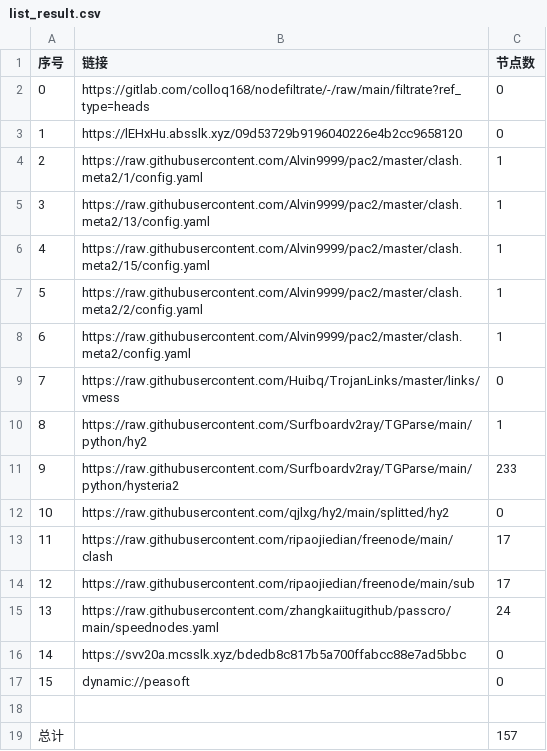
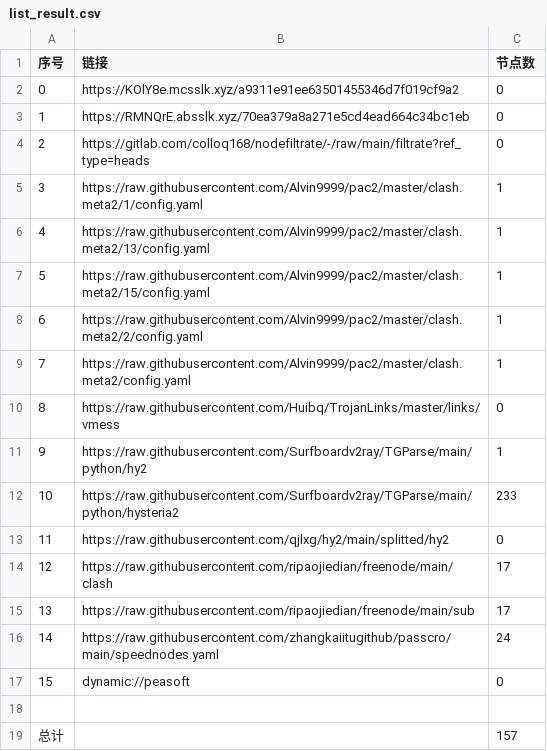
Before and after one commit to aqswaqsw/-dl, a CSV file: list_result.csv, drawn as a sheet; removed rows and columns are numbered as before the commit, all else as after; the diff names each change by its address in the sheet, - before the commit and + after, or states it on an @@ line.

```diff
--- a/list_result.csv
+++ b/list_result.csv
+row 2: 0 | https://KOlY8e.mcsslk.xyz/a9311e91ee63501455346d7f019cf9a2 | 0
+row 3: 1 | https://RMNQrE.absslk.xyz/70ea379a8a271e5cd4ead664c34bc1eb | 0
@@ column A (序号) renumbered between rows 4 and 16 @@
-row 3: 1 | https://lEHxHu.absslk.xyz/09d53729b9196040226e4b2cc9658120 | 0
-row 16: 14 | https://svv20a.mcsslk.xyz/bdedb8c817b5a700ffabcc88e7ad5bbc | 0
```
Also changed, not shown: 23 other files.
